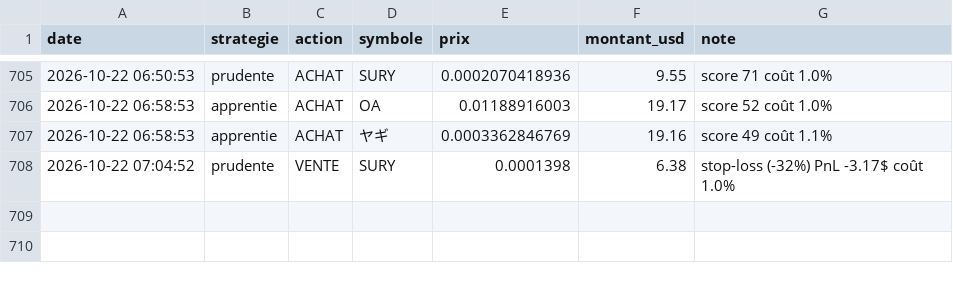
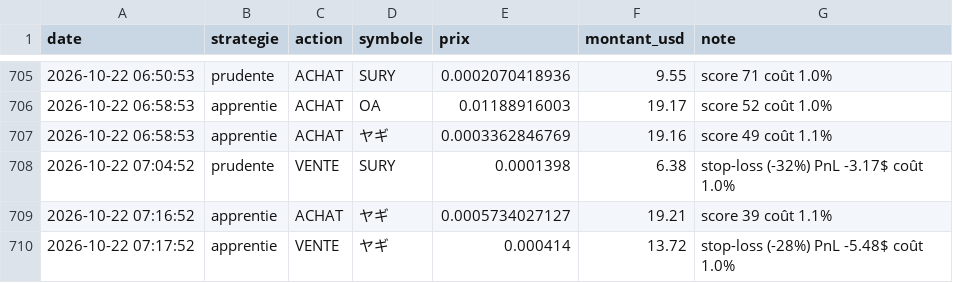
Before and after one commit to oshua888/memebot-, a CSV file: journal.csv, drawn as a sheet; only a part is shown, gaps mark what is left out; the diff names each change by its address in the sheet, - before the commit and + after, or states it on an @@ line.

```diff
--- a/journal.csv
+++ b/journal.csv
+row 709: 2026-10-22 07:16:52 | apprentie | ACHAT | ヤギ | 0.0005734027127 | 19.21 | score 39 coût 1.1%
+row 710: 2026-10-22 07:17:52 | apprentie | VENTE | ヤギ | 0.000414 | 13.72 | stop-loss (-28%) PnL -5.48$ coût 1.0%
```
Also changed, not shown: observations.csv, trades.csv, 4 other files.
